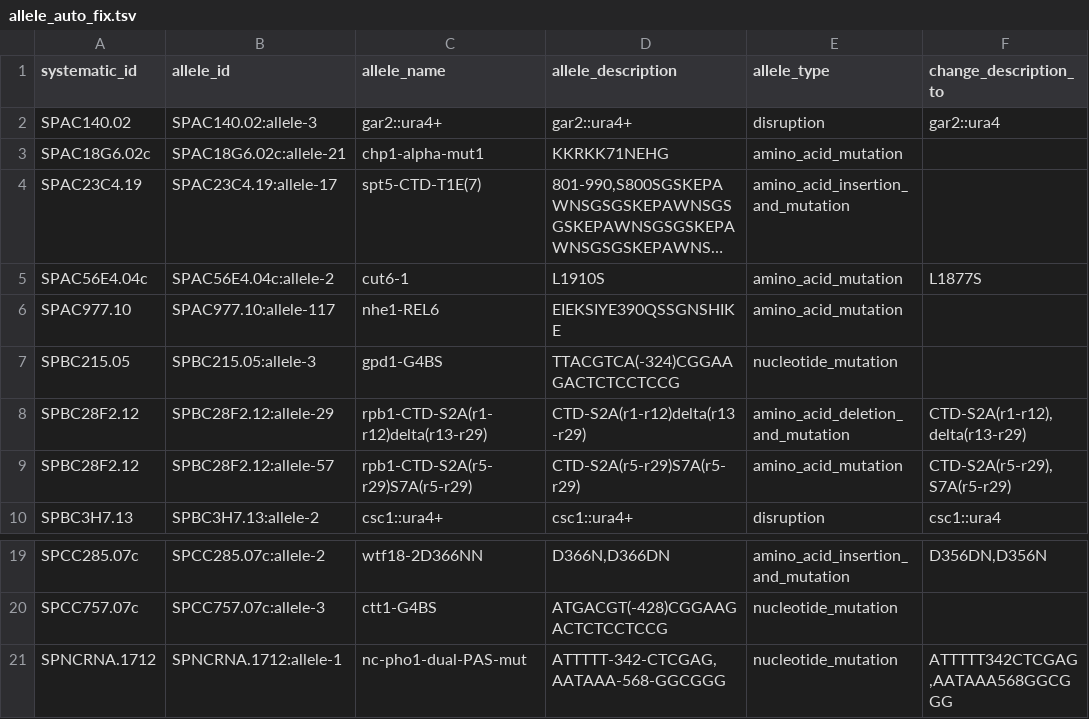
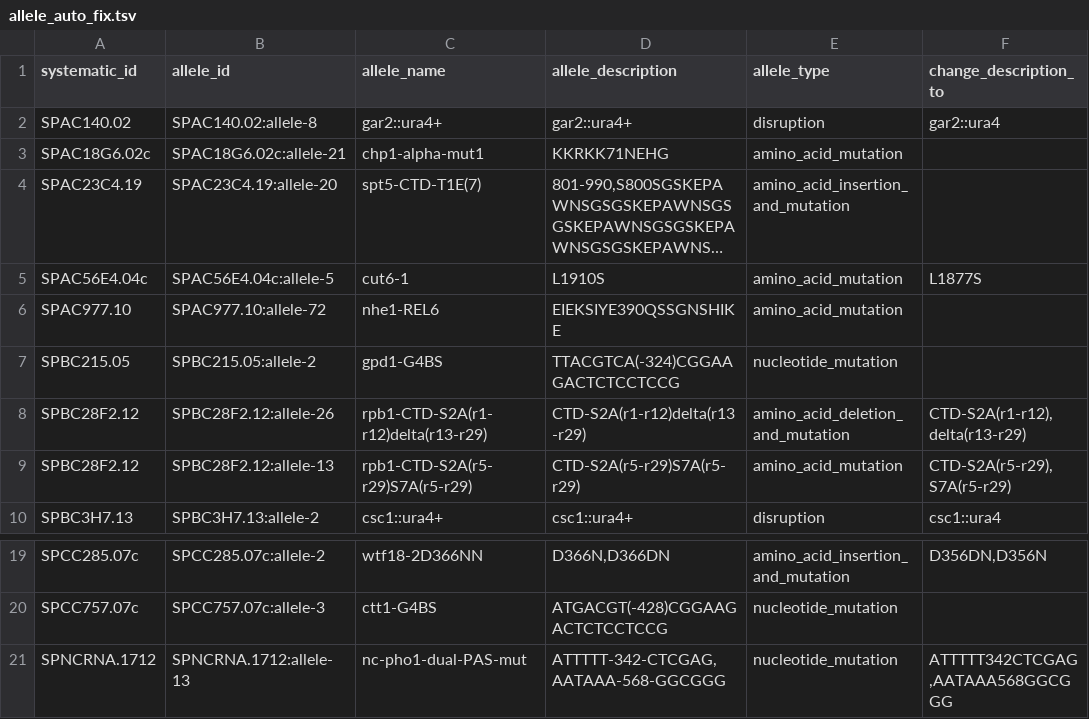
Before and after one commit to pombase/allele_qc, a TSV file: results/allele_auto_fix.tsv, drawn as a sheet; only a part is shown, gaps mark what is left out; long unchanged cells end in …; the diff names each change by its address in the sheet, - before the commit and + after, or states it on an @@ line.

```diff
--- a/results/allele_auto_fix.tsv
+++ b/results/allele_auto_fix.tsv
-B2 (allele_id): SPAC140.02:allele-3
+B2 (allele_id): SPAC140.02:allele-8
-B4 (allele_id): SPAC23C4.19:allele-17
+B4 (allele_id): SPAC23C4.19:allele-20
-B5 (allele_id): SPAC56E4.04c:allele-2
+B5 (allele_id): SPAC56E4.04c:allele-5
-B6 (allele_id): SPAC977.10:allele-117
+B6 (allele_id): SPAC977.10:allele-72
-B7 (allele_id): SPBC215.05:allele-3
+B7 (allele_id): SPBC215.05:allele-2
-B8 (allele_id): SPBC28F2.12:allele-29
+B8 (allele_id): SPBC28F2.12:allele-26
-B9 (allele_id): SPBC28F2.12:allele-57
+B9 (allele_id): SPBC28F2.12:allele-13
-B21 (allele_id): SPNCRNA.1712:allele-1
+B21 (allele_id): SPNCRNA.1712:allele-13
```
Also changed, not shown: results/allele_cannot_fix_other_errors.tsv, results/protein_modification_cannot_fix_sequence_errors.tsv, 4 other files.
